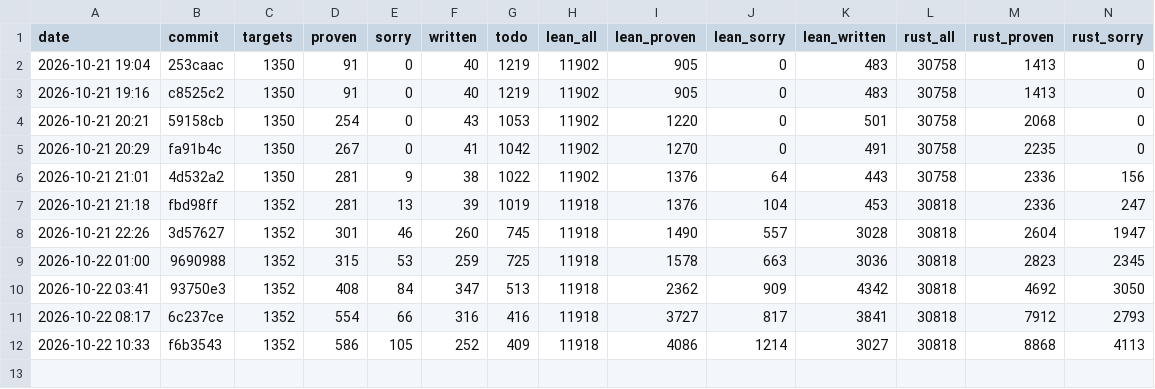
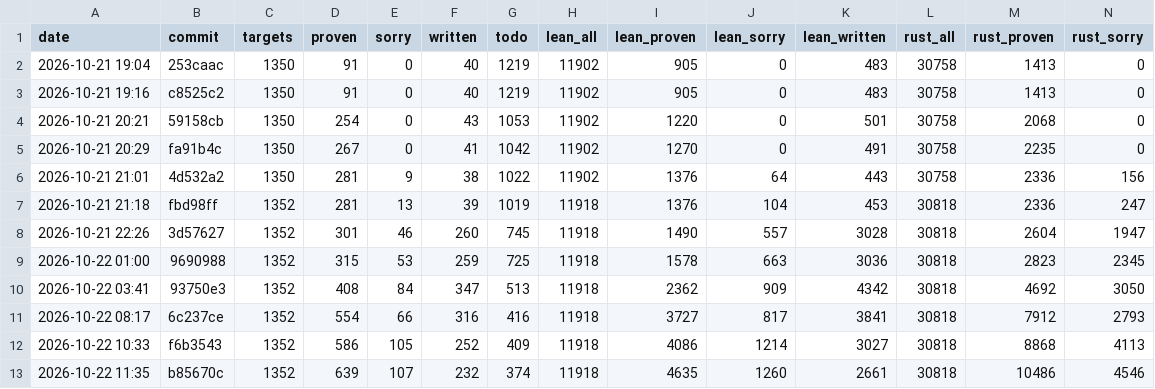
Before and after one commit to leanprover/con-agua, a CSV file: docs/progress.csv, drawn as a sheet; only a part is shown; rows hold the shown columns only; the diff names each change by its address in the sheet, - before the commit and + after, or states it on an @@ line.

```diff
--- a/docs/progress.csv
+++ b/docs/progress.csv
+row 13: 2026-10-22 11:35 | b85670c | 1352 | 639 | 107 | 232 | 374 | 11918 | 4635 | 1260 | 2661 | 30818 | 10486 | 4546
```
Also changed, not shown: 1 other file.
